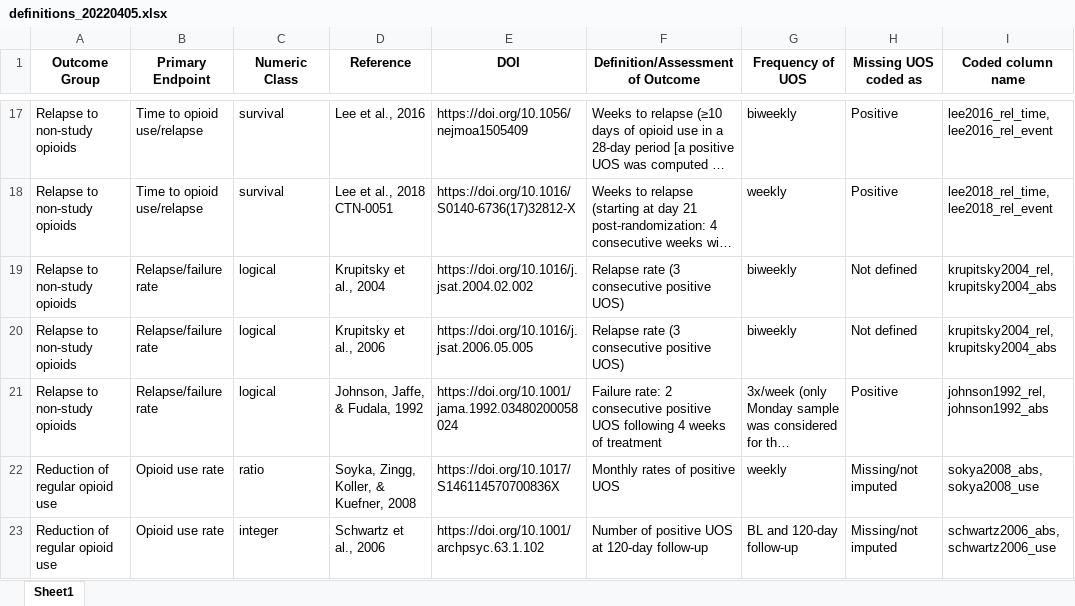
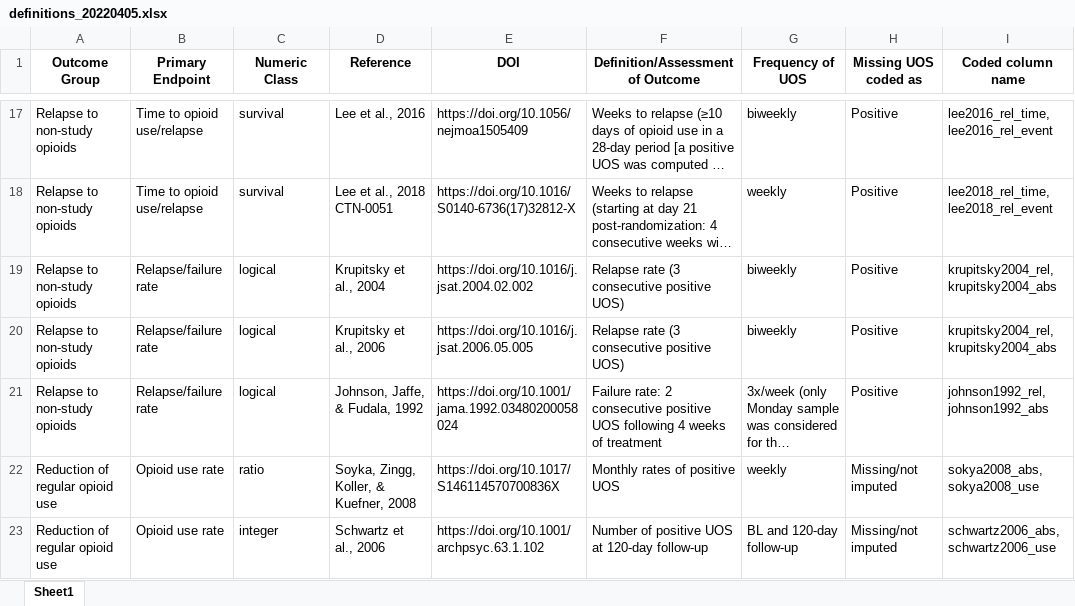
Before and after one commit to CTN-0094/CTNote, an Excel workbook: inst/suppl_docs/definitions_20220405.xlsx, sheet Sheet1, drawn as a sheet; only a part is shown, gaps mark what is left out; long unchanged cells end in …; values as stored, in another font and other column widths than the file's, no borders; the diff names each change by its address in the sheet, - before the commit and + after, or states it on an @@ line.

Commit message:
fixed "missing as" based on comment from Laura

```diff
--- a/inst/suppl_docs/definitions_20220405.xlsx (sheet Sheet1)
+++ b/inst/suppl_docs/definitions_20220405.xlsx (sheet Sheet1)
-H19:H20 (Missing UOS coded as): Not defined
+H19:H20 (Missing UOS coded as): Positive
```
